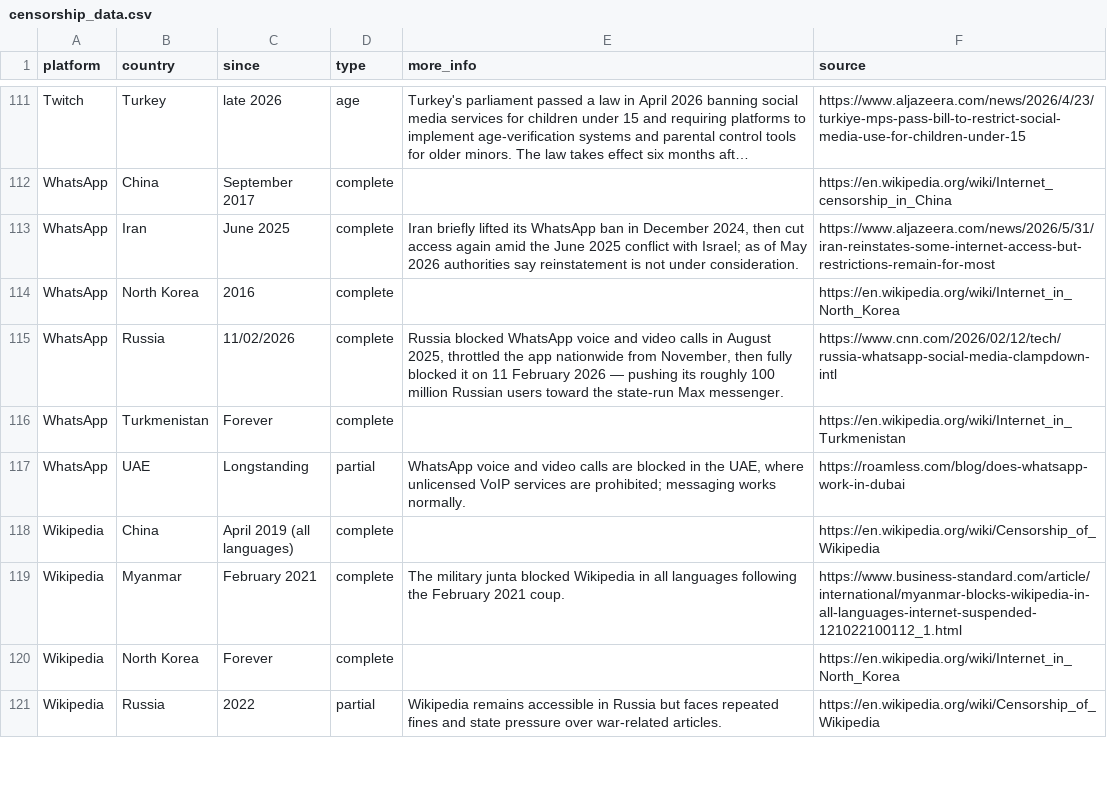
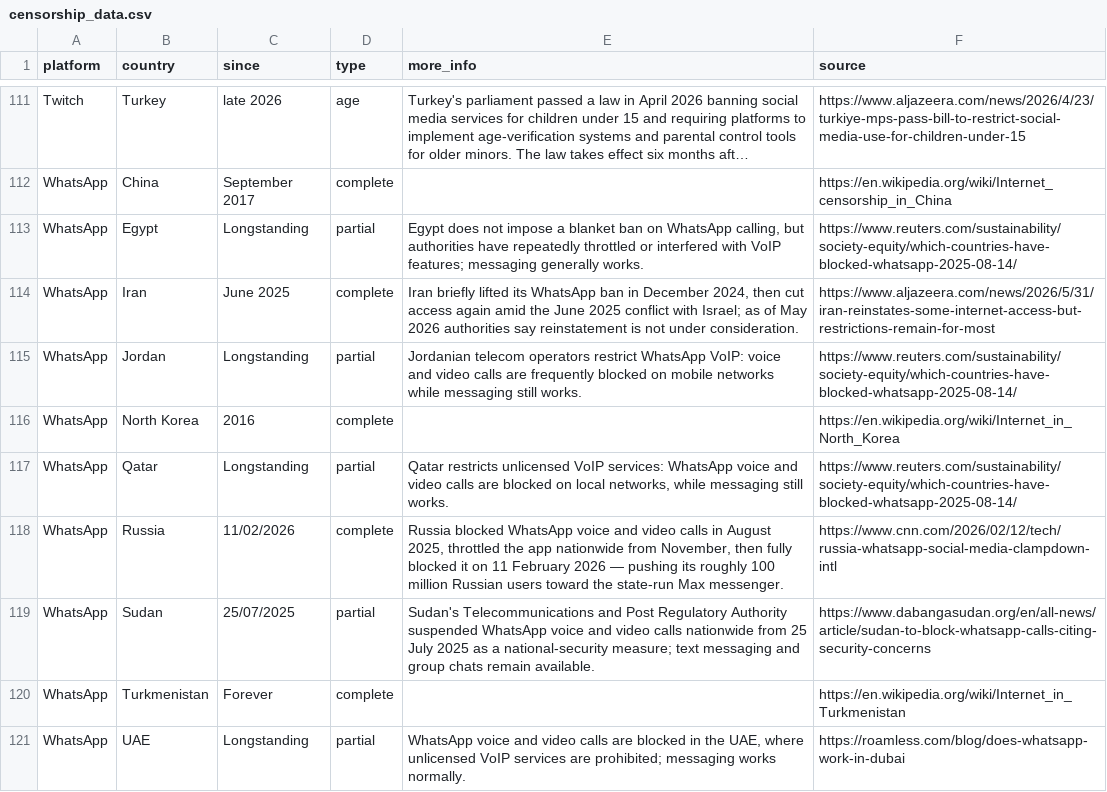
Before and after one commit to vimal7890/Censorship-Tracker, a CSV file: censorship_data.csv, drawn as a sheet; only a part is shown, gaps mark what is left out; the shorter side is filled out with more unchanged rows; long unchanged cells end in …; the diff names each change by its address in the sheet, - before the commit and + after, or states it on an @@ line.

Commit message:
Add WhatsApp VoIP partial restrictions beyond the UAE
Document partial call blocks or interference in Qatar, Jordan, Egypt,
and Sudan, where messaging typically still works.

```diff
--- a/censorship_data.csv
+++ b/censorship_data.csv
+row 113: WhatsApp | Egypt | Longstanding | partial | Egypt does not impose a blanket ban on WhatsApp calling, but authorities have repeatedly throttled or interfered with VoIP features; messaging generally works. | https://www.reuters.com/sustainability/society-equity/which-countries-have-blocked-whatsapp-2025-08-14/
+row 115: WhatsApp | Jordan | Longstanding | partial | Jordanian telecom operators restrict WhatsApp VoIP: voice and video calls are frequently blocked on mobile networks while messaging still works. | https://www.reuters.com/sustainability/society-equity/which-countries-have-blocked-whatsapp-2025-08-14/
+row 117: WhatsApp | Qatar | Longstanding | partial | Qatar restricts unlicensed VoIP services: WhatsApp voice and video calls are blocked on local networks, while messaging still works. | https://www.reuters.com/sustainability/society-equity/which-countries-have-blocked-whatsapp-2025-08-14/
+row 119: WhatsApp | Sudan | 25/07/2025 | partial | Sudan's Telecommunications and Post Regulatory Authority suspended WhatsApp voice and video calls nationwide from 25 July 2025 as a national-security measure; text messaging and group chats remain available. | https://www.dabangasudan.org/en/all-news/article/sudan-to-block-whatsapp-calls-citing-security-concerns
```
